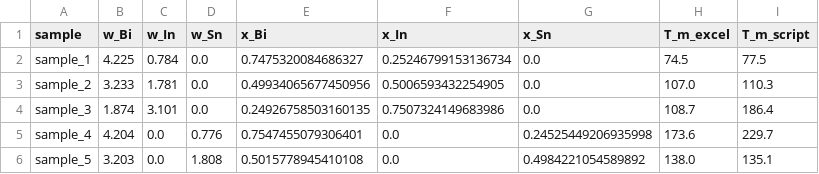
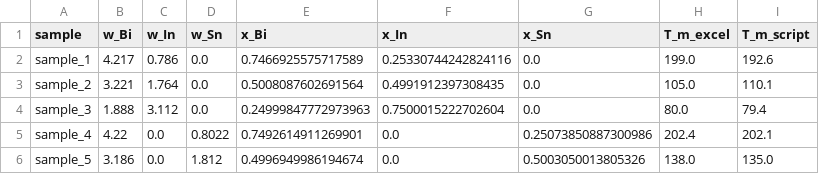
Before and after one commit to hackberie/kinoco, a CSV file: kinoco/source/data/260421/groupA/data_tm1.csv, drawn as a sheet; only a part is shown; the diff covers the shown part only.

```diff
--- a/kinoco/source/data/260421/groupA/data_tm1.csv
+++ b/kinoco/source/data/260421/groupA/data_tm1.csv
@@ -1,6 +1,6 @@
 sample,w_Bi,w_In,w_Sn,x_Bi,x_In,x_Sn,T_m_excel,T_m_script
-sample_1,4.225,0.784,0.0,0.7475320084686327,0.25246799153136734,0.0,74.5,77.5
-sample_2,3.233,1.781,0.0,0.49934065677450956,0.5006593432254905,0.0,107.0,110.3
-sample_3,1.874,3.101,0.0,0.24926758503160135,0.7507324149683986,0.0,108.7,186.4
-sample_4,4.204,0.0,0.776,0.7547455079306401,0.0,0.24525449206935998,173.6,229.7
-sample_5,3.203,0.0,1.808,0.5015778945410108,0.0,0.4984221054589892,138.0,135.1
+sample_1,4.217,0.786,0.0,0.7466925575717589,0.25330744242824116,0.0,199.0,192.6
+sample_2,3.221,1.764,0.0,0.5008087602691564,0.4991912397308435,0.0,105.0,110.1
+sample_3,1.888,3.112,0.0,0.24999847772973963,0.7500015222702604,0.0,80.0,79.4
+sample_4,4.22,0.0,0.8022,0.7492614911269901,0.0,0.25073850887300986,202.4,202.1
+sample_5,3.186,0.0,1.812,0.4996949986194674,0.0,0.5003050013805326,138.0,135.0
```
Also changed, not shown: 1 added row and 32 edited cells elsewhere in this file, 4 other files.
